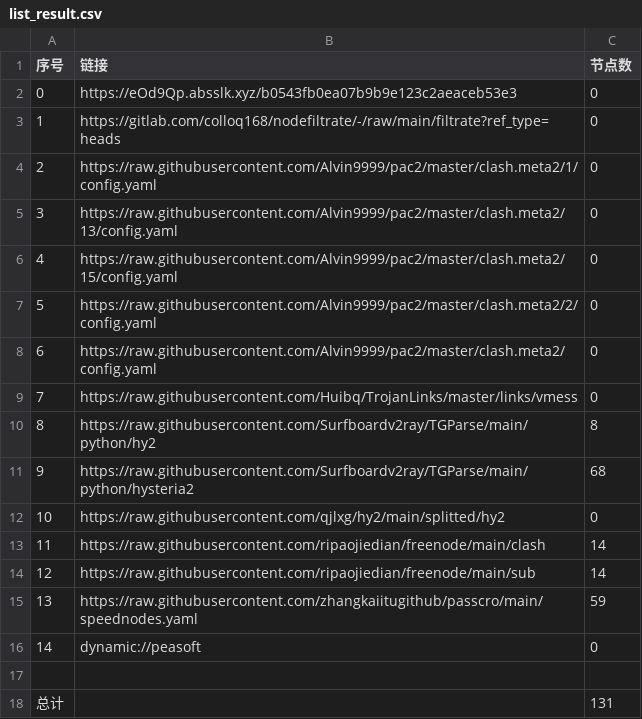
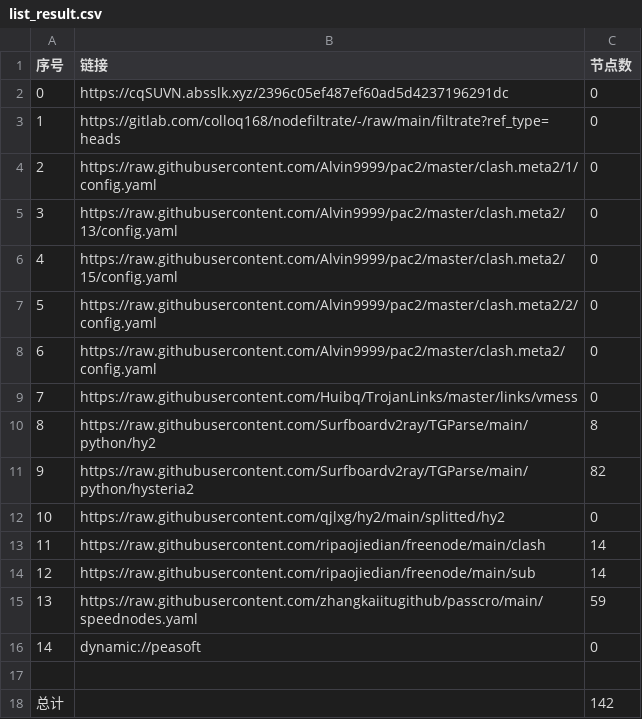
Before and after one commit to suanxidanian/AutoMergePublicNodes, a CSV file: list_result.csv, drawn as a sheet.

```diff
--- a/list_result.csv
+++ b/list_result.csv
@@ -1,3 +1,3 @@
 序号,链接,节点数
-0,https://eOd9Qp.absslk.xyz/b0543fb0ea07b9b9e123c2aeaceb53e3,0
+0,https://cqSUVN.absslk.xyz/2396c05ef487ef60ad5d4237196291dc,0
 1,https://gitlab.com/colloq168/nodefiltrate/-/raw/main/filtrate?ref_type=heads,0
@@ -10,3 +10,3 @@
 8,https://raw.githubusercontent.com/Surfboardv2ray/TGParse/main/python/hy2,8
-9,https://raw.githubusercontent.com/Surfboardv2ray/TGParse/main/python/hysteria2,68
+9,https://raw.githubusercontent.com/Surfboardv2ray/TGParse/main/python/hysteria2,82
 10,https://raw.githubusercontent.com/qjlxg/hy2/main/splitted/hy2,0
@@ -17,2 +17,2 @@
 
-总计,,131
+总计,,142
```
Also changed, not shown: 7 other files.
